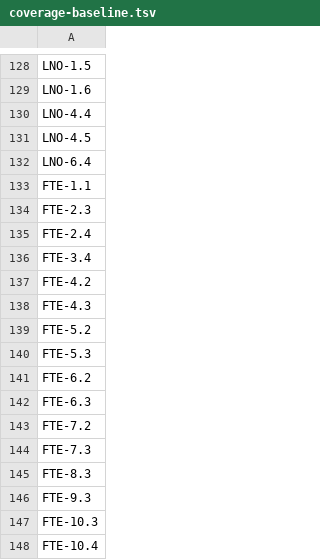
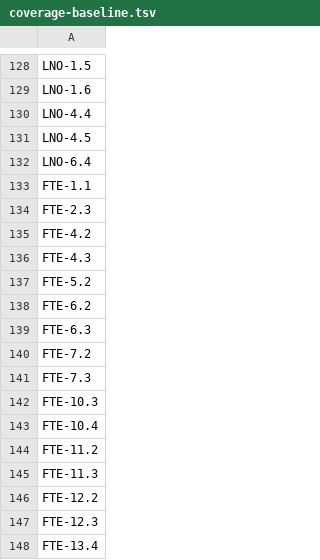
Before and after one commit to quakecstudio/editor, a TSV file: docs/spec/coverage-baseline.tsv, drawn as a sheet; only a part is shown, gaps mark what is left out; the shorter side is filled out with more unchanged rows; the diff names each change by its address in the sheet, - before the commit and + after, or states it on an @@ line.

```diff
--- a/docs/spec/coverage-baseline.tsv
+++ b/docs/spec/coverage-baseline.tsv
-row 135: FTE-2.4
-row 136: FTE-3.4
-row 140: FTE-5.3
-row 145: FTE-8.3
-row 146: FTE-9.3
```
Also changed, not shown: docs/spec/requirements.tsv, 3 other files.
